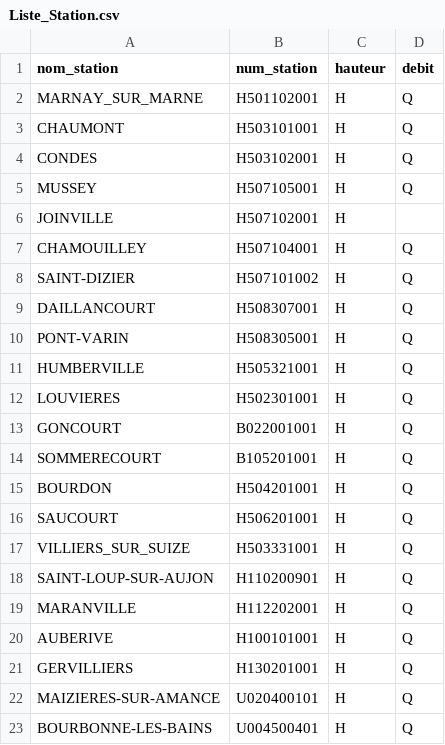
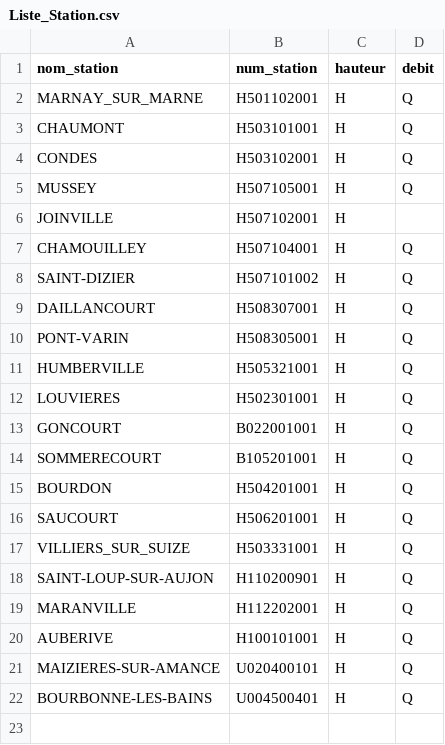
Before and after one commit to shenri52/R_releve_station_eau, a CSV file: RELEVE_STATION_EAU/data/Liste_Station.csv, drawn as a sheet; the diff names each change by its address in the sheet, - before the commit and + after, or states it on an @@ line.

Commit message:
Suppression de la station de Gervilliers

```diff
--- a/RELEVE_STATION_EAU/data/Liste_Station.csv
+++ b/RELEVE_STATION_EAU/data/Liste_Station.csv
-row 21: GERVILLIERS | H130201001 | H | Q
```
